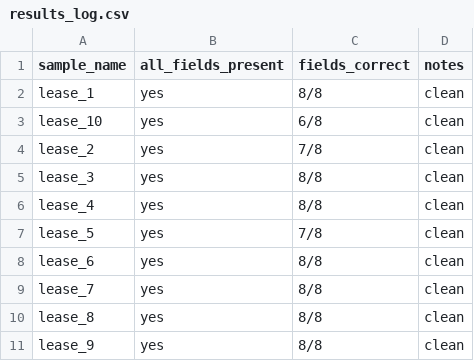
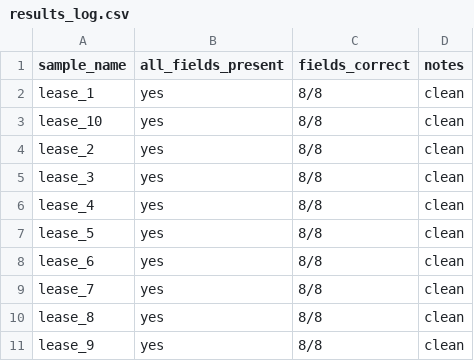
Before and after one commit to agrim-prog/Crow-Internship-Project, a CSV file: outputs/results_log.csv, drawn as a sheet.

```diff
--- a/outputs/results_log.csv
+++ b/outputs/results_log.csv
@@ -2,7 +2,7 @@ sample_name,all_fields_present,fields_correct,notes
 lease_1,yes,8/8,clean
-lease_10,yes,6/8,clean
-lease_2,yes,7/8,clean
+lease_10,yes,8/8,clean
+lease_2,yes,8/8,clean
 lease_3,yes,8/8,clean
 lease_4,yes,8/8,clean
-lease_5,yes,7/8,clean
+lease_5,yes,8/8,clean
 lease_6,yes,8/8,clean
```
Also changed, not shown: 12 other files.
